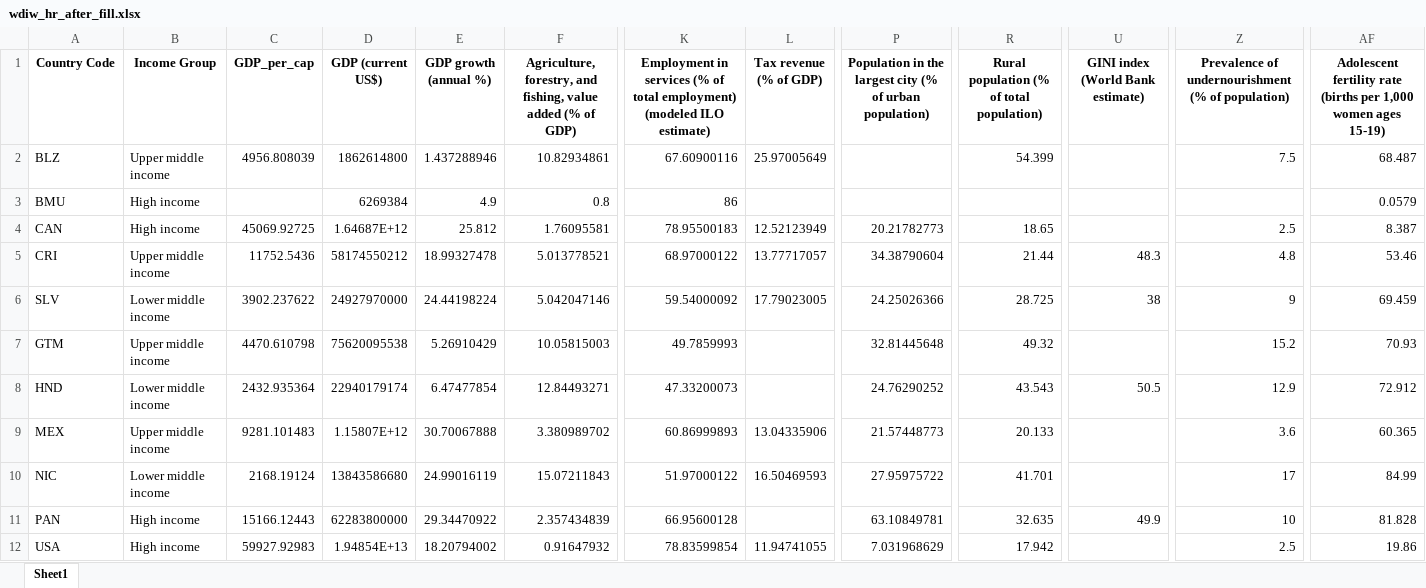
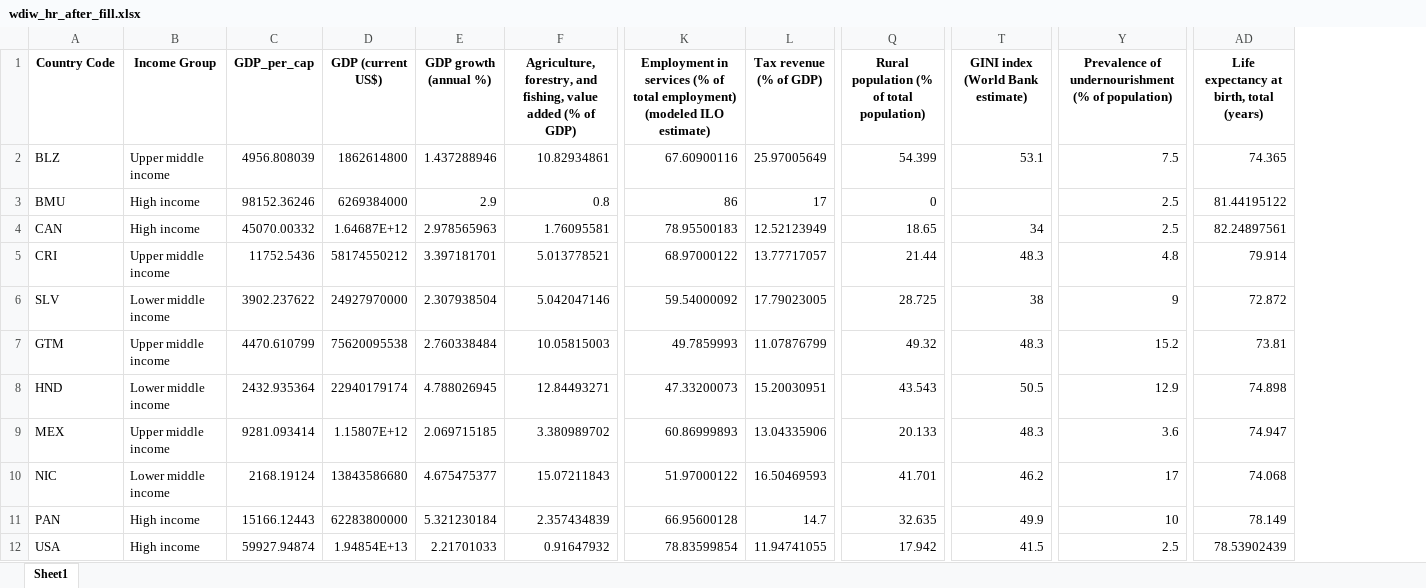
Before and after one commit to Wager95/Hot-Rod-Analysis, an Excel workbook: wdiw_hr_after_fill.xlsx, sheet Sheet1, drawn as a sheet; only a part is shown, gaps mark what is left out; values as stored, in another font and other column widths than the file's, no borders; removed rows and columns are numbered as before the commit, all else as after; the diff names each change by its address in the sheet, - before the commit and + after, or states it on an @@ line.

```diff
--- a/wdiw_hr_after_fill.xlsx (sheet Sheet1)
+++ b/wdiw_hr_after_fill.xlsx (sheet Sheet1)
-column P, rows 1-12: Population in the largest city (% of urban population) |  |  | 20.21782773 | 34.38790604 | 24.25026366 | 32.81445648 | 24.76290252 | 21.57448773 | 27.95975722 | 63.10849781 | 7.031968629
+column AD, rows 1-12: Life expectancy at birth, total (years) | 74.365 | 81.44195122 | 82.24897561 | 79.914 | 72.872 | 73.81 | 74.898 | 74.947 | 74.068 | 78.149 | 78.53902439
-column AF, rows 1-12: Adolescent fertility rate (births per 1,000 women ages 15-19) | 68.487 | 0.0579 | 8.387 | 53.46 | 69.459 | 70.93 | 72.912 | 60.365 | 84.99 | 81.828 | 19.86
-T2 (GINI index (World Bank estimate)): (empty)
+T2 (GINI index (World Bank estimate)): 53.1
-C3 (GDP_per_cap): (empty)
+C3 (GDP_per_cap): 98152.36246
-D3 (GDP (current US$)): 6269384
+D3 (GDP (current US$)): 6269384000
-E3 (GDP growth (annual %)): 4.9
+E3 (GDP growth (annual %)): 2.9
-L3 (Tax revenue (% of GDP)): (empty)
+L3 (Tax revenue (% of GDP)): 17
-Q3: (empty)
+Q3: 0
-Y3: (empty)
+Y3: 2.5
-C4 (GDP_per_cap): 45069.92725
+C4 (GDP_per_cap): 45070.00332
-E4 (GDP growth (annual %)): 25.812
+E4 (GDP growth (annual %)): 2.978565963
-T4 (GINI index (World Bank estimate)): (empty)
+T4 (GINI index (World Bank estimate)): 34
-E5 (GDP growth (annual %)): 18.99327478
+E5 (GDP growth (annual %)): 3.397181701
-E6 (GDP growth (annual %)): 24.44198224
+E6 (GDP growth (annual %)): 2.307938504
-C7 (GDP_per_cap): 4470.610798
+C7 (GDP_per_cap): 4470.610799
-E7 (GDP growth (annual %)): 5.26910429
+E7 (GDP growth (annual %)): 2.760338484
-L7 (Tax revenue (% of GDP)): (empty)
+L7 (Tax revenue (% of GDP)): 11.07876799
-T7 (GINI index (World Bank estimate)): (empty)
+T7 (GINI index (World Bank estimate)): 48.3
-E8 (GDP growth (annual %)): 6.47477854
+E8 (GDP growth (annual %)): 4.788026945
-L8 (Tax revenue (% of GDP)): (empty)
+L8 (Tax revenue (% of GDP)): 15.20030951
-C9 (GDP_per_cap): 9281.101483
+C9 (GDP_per_cap): 9281.093414
-E9 (GDP growth (annual %)): 30.70067888
+E9 (GDP growth (annual %)): 2.069715185
-T9 (GINI index (World Bank estimate)): (empty)
+T9 (GINI index (World Bank estimate)): 48.3
-E10 (GDP growth (annual %)): 24.99016119
+E10 (GDP growth (annual %)): 4.675475377
-T10 (GINI index (World Bank estimate)): (empty)
+T10 (GINI index (World Bank estimate)): 46.2
-E11 (GDP growth (annual %)): 29.34470922
+E11 (GDP growth (annual %)): 5.321230184
-L11 (Tax revenue (% of GDP)): (empty)
+L11 (Tax revenue (% of GDP)): 14.7
-C12 (GDP_per_cap): 59927.92983
+C12 (GDP_per_cap): 59927.94874
-E12 (GDP growth (annual %)): 18.20794002
+E12 (GDP growth (annual %)): 2.21701033
-T12 (GINI index (World Bank estimate)): (empty)
+T12 (GINI index (World Bank estimate)): 41.5
```
Also changed, not shown: 9 other files.
